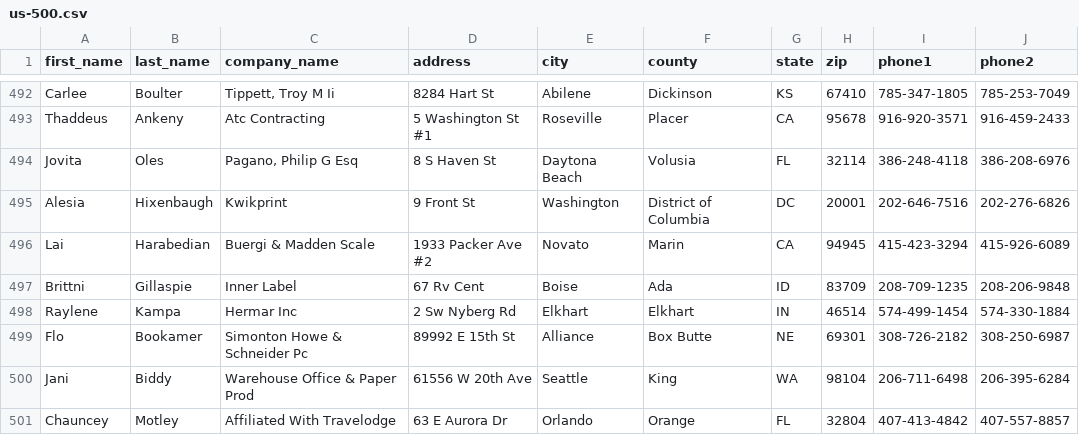
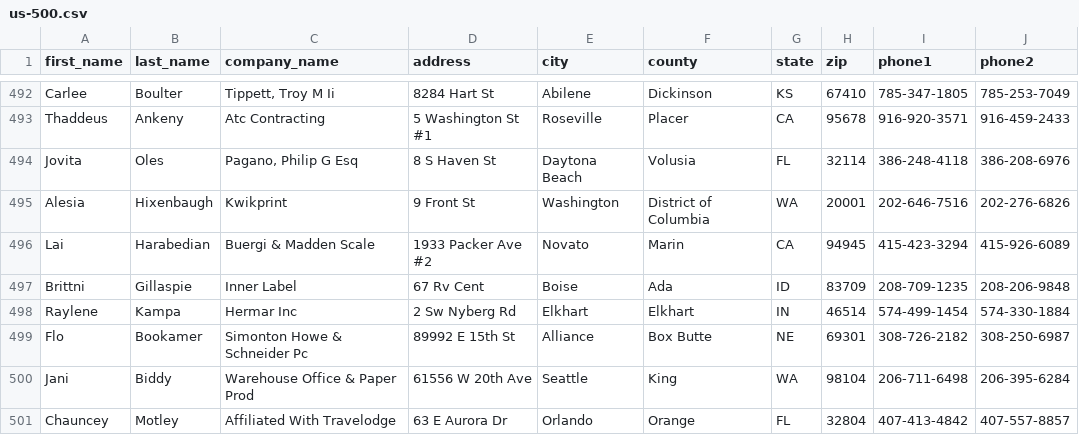
Before and after one commit to noctarius/hazelcast-mapreduce-presentation, a CSV file: src/main/resources/us-500.csv, drawn as a sheet; only a part is shown, gaps mark what is left out; the diff names each change by its address in the sheet, - before the commit and + after, or states it on an @@ line.

```diff
--- a/src/main/resources/us-500.csv
+++ b/src/main/resources/us-500.csv
-G495 (state): DC
+G495 (state): WA
```
Also changed, not shown: src/main/resources/CrimeStatebyState.csv, 24 other files.
